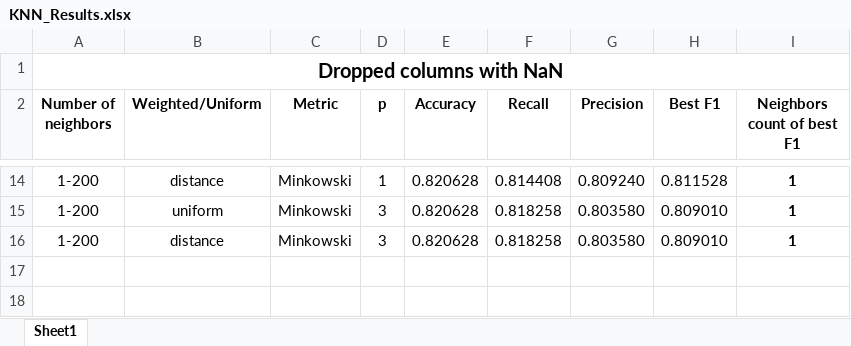
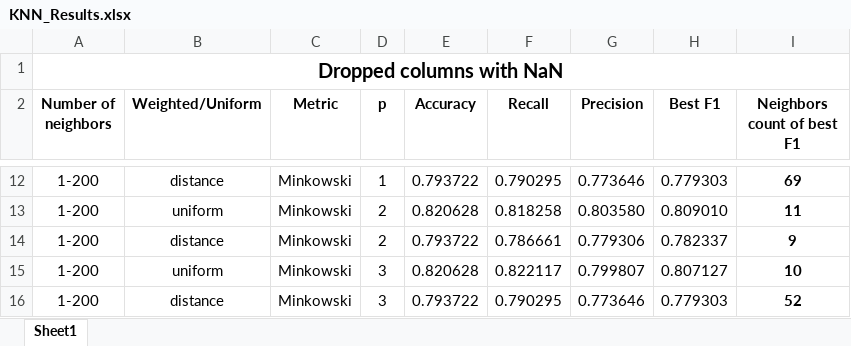
Before and after one commit to alfagama/machine_learning_algos, an Excel workbook: 4 - KNN/KNN_Results.xlsx, sheet Sheet1, drawn as a sheet; only a part is shown, gaps mark what is left out; values as stored, in another font and other column widths than the file's, no borders; addresses are those after the commit; the diff covers the shown part only; the diff names each change by its address in the sheet, - before the commit and + after, or states it on an @@ line.

```diff
--- a/4 - KNN/KNN_Results.xlsx (sheet Sheet1)
+++ b/4 - KNN/KNN_Results.xlsx (sheet Sheet1)
-E12 (Accuracy): 0.820628
+E12 (Accuracy): 0.793722
-F12 (Recall): 0.814408
+F12 (Recall): 0.790295
-G12 (Precision): 0.809240
+G12 (Precision): 0.773646
-H12 (Best F1): 0.811528
+H12 (Best F1): 0.779303
-I12 (Neighbors count of best F1): 1
+I12 (Neighbors count of best F1): 69
-D13 (p): 3
+D13 (p): 2
-I13 (Neighbors count of best F1): 1
+I13 (Neighbors count of best F1): 11
+row 14: 1-200 | distance | Minkowski | 2 | 0.793722 | 0.786661 | 0.779306 | 0.782337 | 9
-B15 (Weighted/Uniform): distance
+B15 (Weighted/Uniform): uniform
-F15 (Recall): 0.818258
+F15 (Recall): 0.822117
-G15 (Precision): 0.803580
+G15 (Precision): 0.799807
-H15 (Best F1): 0.809010
+H15 (Best F1): 0.807127
-I15 (Neighbors count of best F1): 1
+I15 (Neighbors count of best F1): 10
+row 16: 1-200 | distance | Minkowski | 3 | 0.793722 | 0.790295 | 0.773646 | 0.779303 | 52
```
Also changed, not shown: 2 added rows, 4 removed rows and 23 edited cells elsewhere in this sheet, 3 other files.
